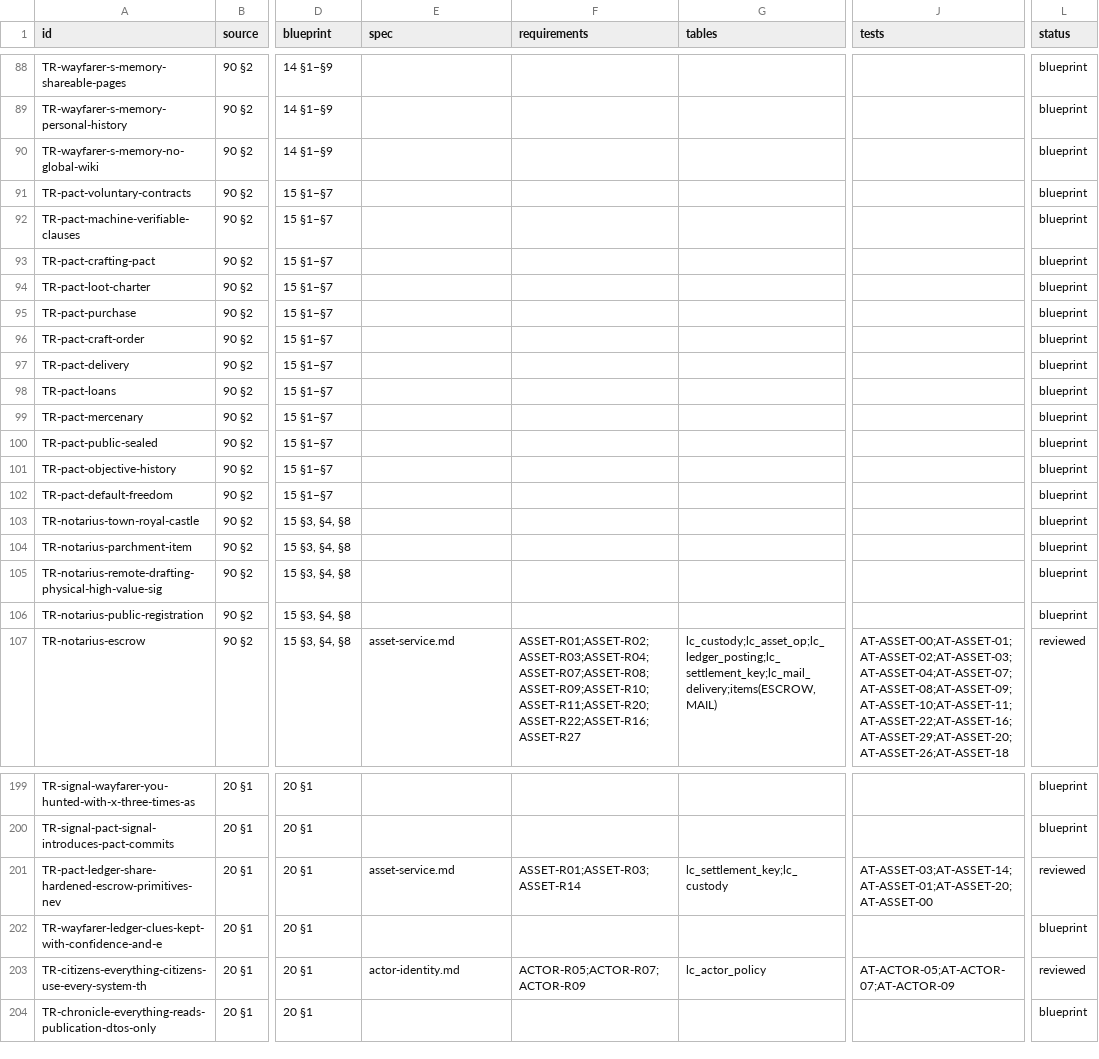
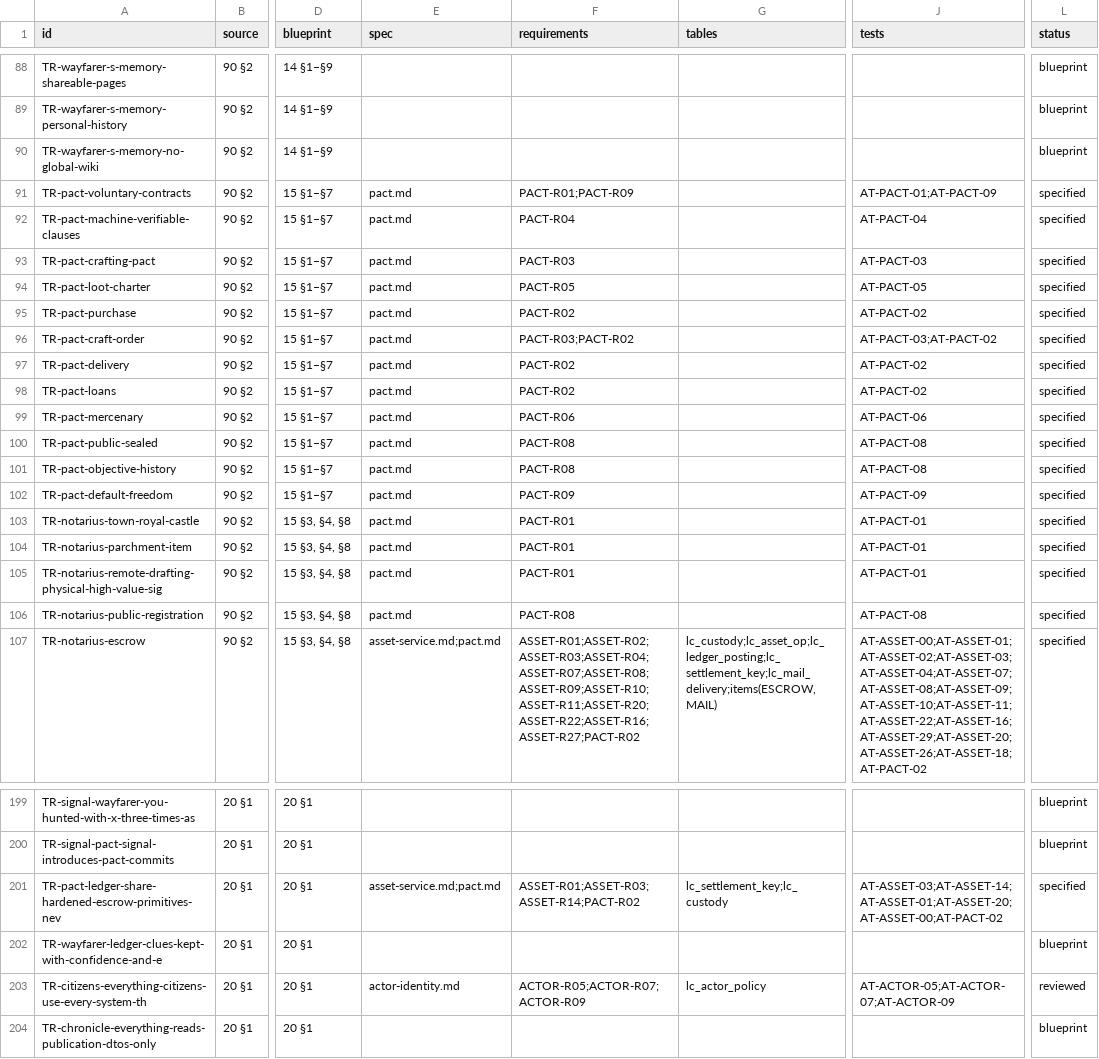
Before and after one commit to nalyk/l2j, a CSV file: docs/blueprint/traceability.csv, drawn as a sheet; only a part is shown, gaps mark what is left out; the diff covers the shown part only; the diff names each change by its address in the sheet, - before the commit and + after, or states it on an @@ line.

```diff
--- a/docs/blueprint/traceability.csv
+++ b/docs/blueprint/traceability.csv
-E91:E106 (spec): (empty)
+E91:E106 (spec): pact.md
-F91 (requirements): (empty)
+F91 (requirements): PACT-R01;PACT-R09
-J91 (tests): (empty)
+J91 (tests): AT-PACT-01;AT-PACT-09
-L91:L106 (status): blueprint
+L91:L106 (status): specified
-F92 (requirements): (empty)
+F92 (requirements): PACT-R04
-J92 (tests): (empty)
+J92 (tests): AT-PACT-04
-F93 (requirements): (empty)
+F93 (requirements): PACT-R03
-J93 (tests): (empty)
+J93 (tests): AT-PACT-03
-F94 (requirements): (empty)
+F94 (requirements): PACT-R05
-J94 (tests): (empty)
+J94 (tests): AT-PACT-05
-F95 (requirements): (empty)
+F95 (requirements): PACT-R02
-J95 (tests): (empty)
+J95 (tests): AT-PACT-02
-F96 (requirements): (empty)
+F96 (requirements): PACT-R03;PACT-R02
-J96 (tests): (empty)
+J96 (tests): AT-PACT-03;AT-PACT-02
-F97:F98 (requirements): (empty)
+F97:F98 (requirements): PACT-R02
-J97:J98 (tests): (empty)
+J97:J98 (tests): AT-PACT-02
-F99 (requirements): (empty)
+F99 (requirements): PACT-R06
-J99 (tests): (empty)
+J99 (tests): AT-PACT-06
-F100:F101 (requirements): (empty)
+F100:F101 (requirements): PACT-R08
-J100:J101 (tests): (empty)
+J100:J101 (tests): AT-PACT-08
-F102 (requirements): (empty)
+F102 (requirements): PACT-R09
-J102 (tests): (empty)
+J102 (tests): AT-PACT-09
-F103:F105 (requirements): (empty)
+F103:F105 (requirements): PACT-R01
-J103:J105 (tests): (empty)
+J103:J105 (tests): AT-PACT-01
-F106 (requirements): (empty)
+F106 (requirements): PACT-R08
-J106 (tests): (empty)
+J106 (tests): AT-PACT-08
-E107 (spec): asset-service.md
+E107 (spec): asset-service.md;pact.md
-F107 (requirements): ASSET-R01;ASSET-R02;ASSET-R03;ASSET-R04;ASSET-R07;ASSET-R08;ASSET-R09;ASSET-R10;ASSET-R11;ASSET-R20;ASSET-R22;ASSET-R16;ASSET-R27
+F107 (requirements): ASSET-R01;ASSET-R02;ASSET-R03;ASSET-R04;ASSET-R07;ASSET-R08;ASSET-R09;ASSET-R10;ASSET-R11;ASSET-R20;ASSET-R22;ASSET-R16;ASSET-R27;PACT-R02
-J107 (tests): AT-ASSET-00;AT-ASSET-01;AT-ASSET-02;AT-ASSET-03;AT-ASSET-04;AT-ASSET-07;AT-ASSET-08;AT-ASSET-09;AT-ASSET-10;AT-ASSET-11;AT-ASSET-22;AT-ASSET-16;AT-ASSET-29;AT-ASSET-20;AT-ASSET-26;AT-ASSET-18
+J107 (tests): AT-ASSET-00;AT-ASSET-01;AT-ASSET-02;AT-ASSET-03;AT-ASSET-04;AT-ASSET-07;AT-ASSET-08;AT-ASSET-09;AT-ASSET-10;AT-ASSET-11;AT-ASSET-22;AT-ASSET-16;AT-ASSET-29;AT-ASSET-20;AT-ASSET-26;AT-ASSET-18;AT-PACT-02
-L107 (status): reviewed
+L107 (status): specified
-E201 (spec): asset-service.md
+E201 (spec): asset-service.md;pact.md
-F201 (requirements): ASSET-R01;ASSET-R03;ASSET-R14
+F201 (requirements): ASSET-R01;ASSET-R03;ASSET-R14;PACT-R02
-J201 (tests): AT-ASSET-03;AT-ASSET-14;AT-ASSET-01;AT-ASSET-20;AT-ASSET-00
+J201 (tests): AT-ASSET-03;AT-ASSET-14;AT-ASSET-01;AT-ASSET-20;AT-ASSET-00;AT-PACT-02
-L201 (status): reviewed
+L201 (status): specified
```
Also changed, not shown: 18 edited cells elsewhere in this file, docs/spec/asset-economy-sites.csv, 5 other files.
